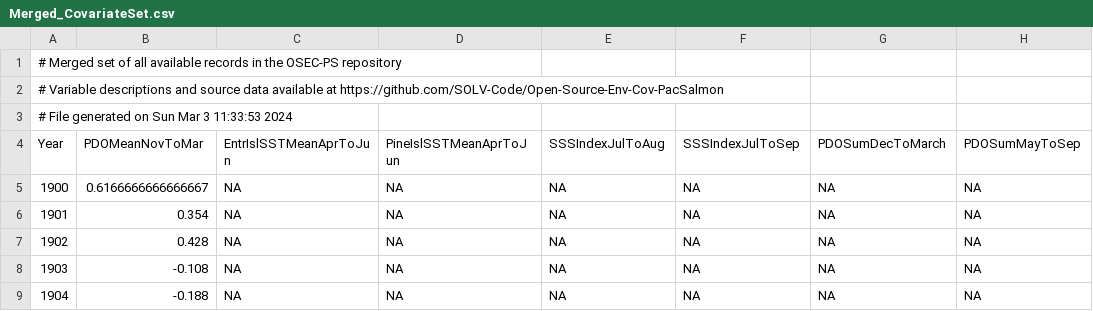
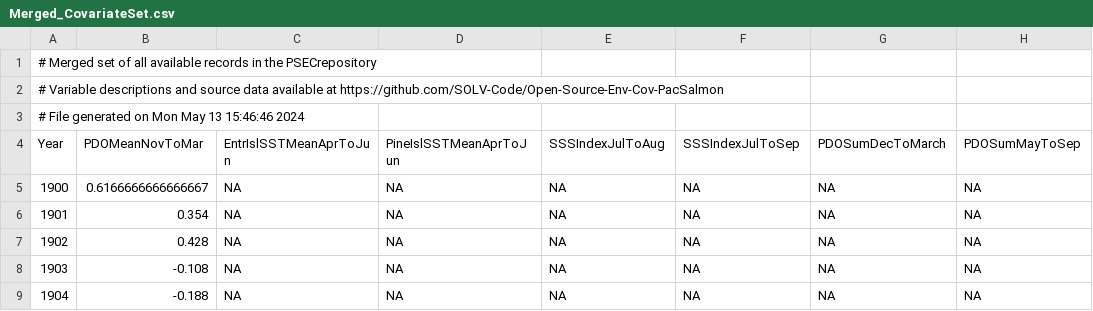
Before and after one commit to SOLV-Code/Open-Source-Env-Cov-PacSalmon, a CSV file: OUTPUT/Merged_CovariateSet.csv, drawn as a sheet; only a part is shown; the diff names each change by its address in the sheet, - before the commit and + after, or states it on an @@ line.

```diff
--- a/OUTPUT/Merged_CovariateSet.csv
+++ b/OUTPUT/Merged_CovariateSet.csv
-A1 (Year): …in the OSEC-PS repository
+A1 (Year): …in the PSECrepository
-A3 (Year): # File generated on Sun Mar 3 11:33:53 2024
+A3 (Year): # File generated on Mon May 13 15:46:46 2024
```
Also changed, not shown: DATA/LookUp_VariableDescriptions.csv, OUTPUT/SummaryOfVariables.csv, 4 other files.
